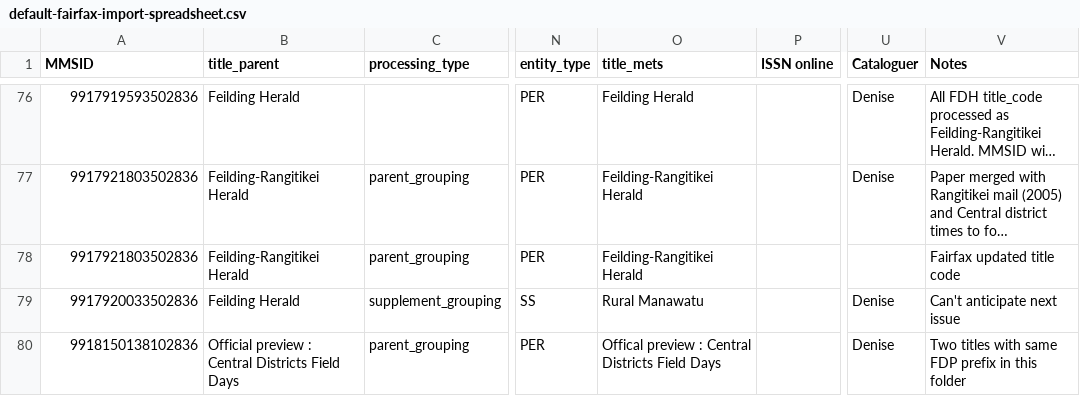
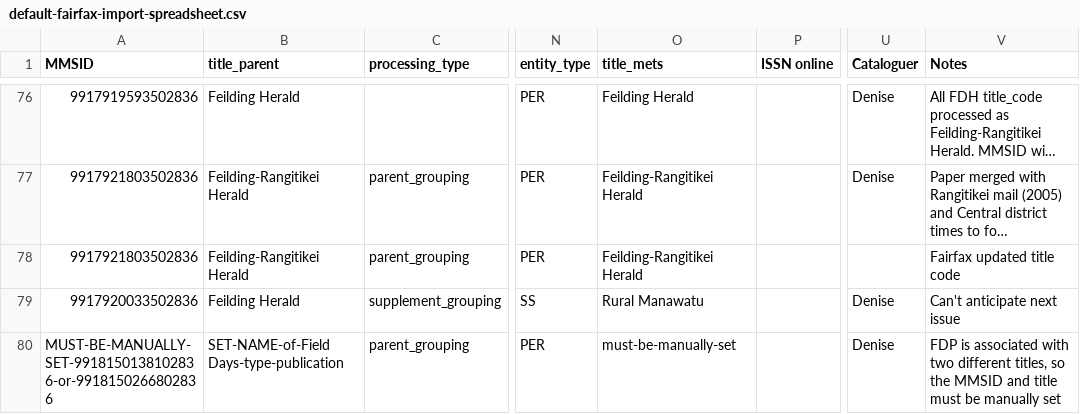
Before and after one commit to NLNZDigitalPreservation/nlnz-tools-sip-generation-fairfax, a CSV file: core/src/main/resources/nz/govt/natlib/tools/sip/generation/fairfax/default-fairfax-import-spreadsheet.csv, drawn as a sheet; only a part is shown, gaps mark what is left out; long unchanged cells end in …; the diff covers the shown part only; the diff names each change by its address in the sheet, - before the commit and + after, or states it on an @@ line.

Commit message:
Spreadsheet changes: FDP, MEX, WKT, ZUH, NAM.
default-fairfax-import-(parameters.json|spreadsheet.csv):
- Made FDP manually processed, as it applies to two different publications.
- Removed redundant FDP entry.
- MEX-ED1+TAB set to require_first_section_code_for_match.
- MEX-TAB set to require_first_section_code_for_match,required_all_sections_in_sip.
- WKT-ED1+many set to require_first_section_code_for_match.
- WKT-GDN set to require_first_section_code_for_match,required_all_sections_in_sip.
- Added entry for ZUH.
- NAM section_codes are now ED1+TAB.

```diff
--- a/core/src/main/resources/nz/govt/natlib/tools/sip/generation/fairfax/default-fairfax-import-spreadsheet.csv
+++ b/core/src/main/resources/nz/govt/natlib/tools/sip/generation/fairfax/default-fairfax-import-spreadsheet.csv
-A80 (MMSID): 9918150138102836
+A80 (MMSID): MUST-BE-MANUALLY-SET-9918150138102836-or-9918150266802836
-B80 (title_parent): Official preview : Central Districts Field Days
+B80 (title_parent): SET-NAME-of-Field Days-type-publication
-O80 (title_mets): Offical preview : Central Districts Field Days
+O80 (title_mets): must-be-manually-set
-V80 (Notes): Two titles with same FDP prefix in this folder
+V80 (Notes): FDP is associated with two different titles, so the MMSID and title must be manually set
```
Also changed, not shown: 1 added row, 1 removed row and 5 edited cells elsewhere in this file, 1 other file.
